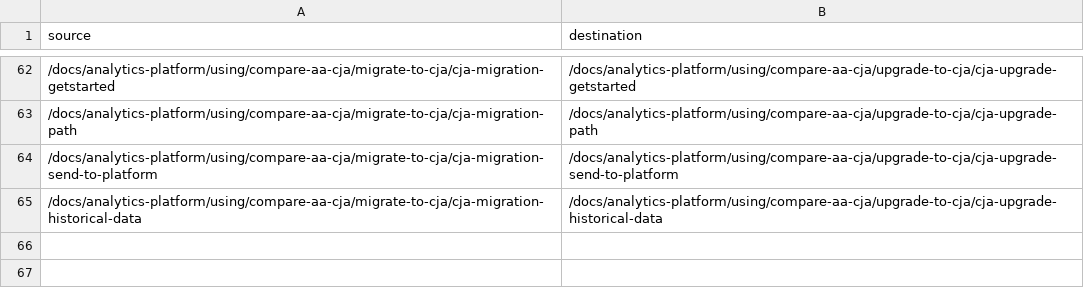
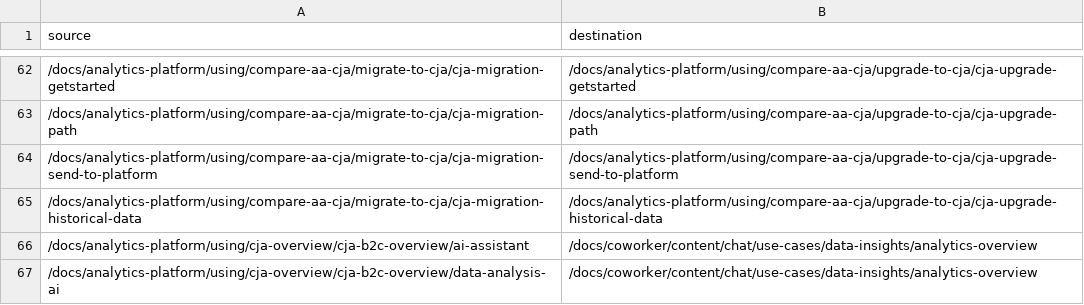
Before and after one commit to AdobeDocs/analytics-platform.es-ES, a CSV file: redirects.csv, drawn as a sheet; only a part is shown, gaps mark what is left out; the diff names each change by its address in the sheet, - before the commit and + after, or states it on an @@ line.

Commit message:
Sync non-localized files for core commit 6757e59 Changes for core/source commit https://github.com/Adobe-Enterprise-Docs/analytics-platform.en/commit/6757e59929575c0c5432af6013860116d4a4d8ec

```diff
--- a/redirects.csv
+++ b/redirects.csv
+row 66: /docs/analytics-platform/using/cja-overview/cja-b2c-overview/ai-assistant | /docs/coworker/content/chat/use-cases/data-insights/analytics-overview
+row 67: /docs/analytics-platform/using/cja-overview/cja-b2c-overview/data-analysis-ai | /docs/coworker/content/chat/use-cases/data-insights/analytics-overview
```
Also changed, not shown: 1 other file.
